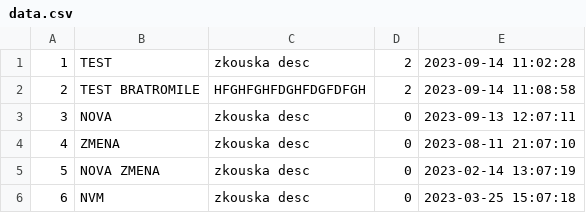
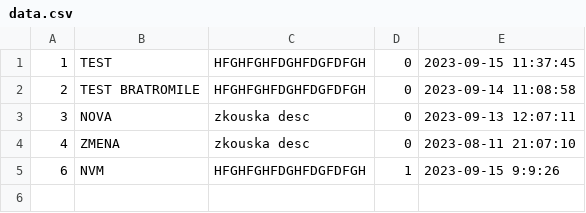
Before and after one commit to siandorm187/todoList, a CSV file: public/data.csv, drawn as a sheet.

```diff
--- a/public/data.csv
+++ b/public/data.csv
@@ -1,6 +1,5 @@
-1,TEST,zkouska desc,2,2023-09-14 11:02:28
-2,TEST BRATROMILE,HFGHFGHFDGHFDGFDFGH,2,2023-09-14 11:08:58
+1,TEST,HFGHFGHFDGHFDGFDFGH,0,2023-09-15 11:37:45
+2,TEST BRATROMILE,HFGHFGHFDGHFDGFDFGH,0,2023-09-14 11:08:58
 3,NOVA,zkouska desc,0,2023-09-13 12:07:11
 4,ZMENA,zkouska desc,0,2023-08-11 21:07:10
-5,NOVA ZMENA,zkouska desc,0,2023-02-14 13:07:19
-6,NVM,zkouska desc,0,2023-03-25 15:07:18
+6,NVM,HFGHFGHFDGHFDGFDFGH,1,2023-09-15 9:9:26
```
Also changed, not shown: 2 other files.
